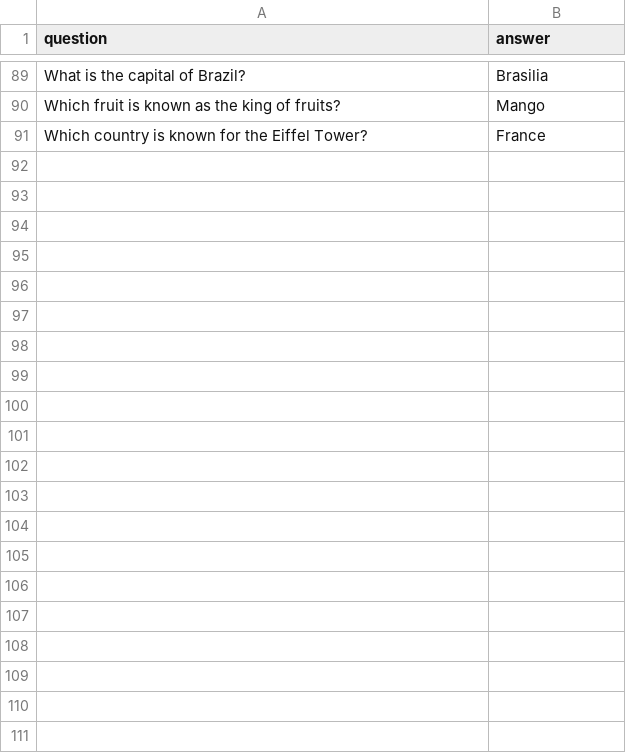
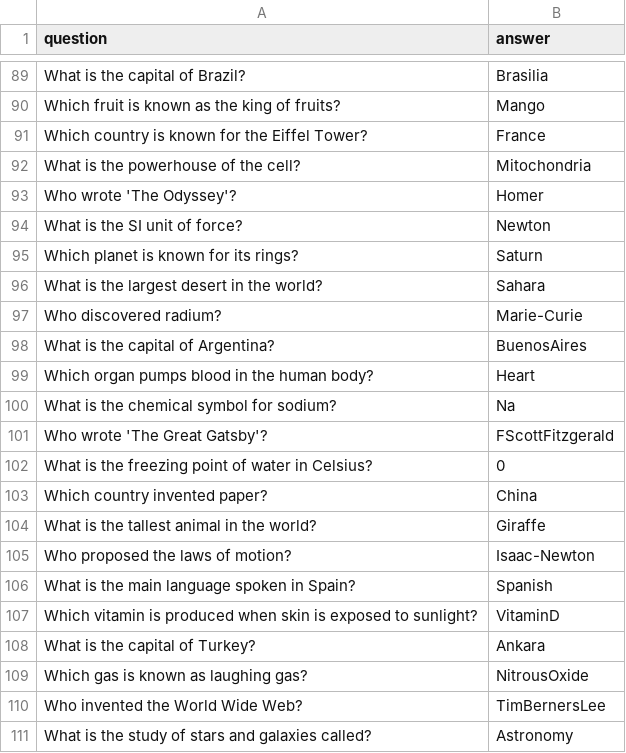
Before and after one commit to pramitbose2024/AI-Powered-Question-Answering-Engine, a CSV file: 100_Unique_QA_Dataset.csv, drawn as a sheet; only a part is shown, gaps mark what is left out; the diff names each change by its address in the sheet, - before the commit and + after, or states it on an @@ line.

Commit message:
Update 100_Unique_QA_Dataset.csv

```diff
--- a/100_Unique_QA_Dataset.csv
+++ b/100_Unique_QA_Dataset.csv
+row 92: What is the powerhouse of the cell? | Mitochondria
+row 93: Who wrote 'The Odyssey'? | Homer
+row 94: What is the SI unit of force? | Newton
+row 95: Which planet is known for its rings? | Saturn
+row 96: What is the largest desert in the world? | Sahara
+row 97: Who discovered radium? | Marie-Curie
+row 98: What is the capital of Argentina? | BuenosAires
+row 99: Which organ pumps blood in the human body? | Heart
+row 100: What is the chemical symbol for sodium? | Na
+row 101: Who wrote 'The Great Gatsby'? | FScottFitzgerald
+row 102: What is the freezing point of water in Celsius? | 0
+row 103: Which country invented paper? | China
+row 104: What is the tallest animal in the world? | Giraffe
+row 105: Who proposed the laws of motion? | Isaac-Newton
+row 106: What is the main language spoken in Spain? | Spanish
+row 107: Which vitamin is produced when skin is exposed to sunlight? | VitaminD
+row 108: What is the capital of Turkey? | Ankara
+row 109: Which gas is known as laughing gas? | NitrousOxide
+row 110: Who invented the World Wide Web? | TimBernersLee
+row 111: What is the study of stars and galaxies called? | Astronomy
```
